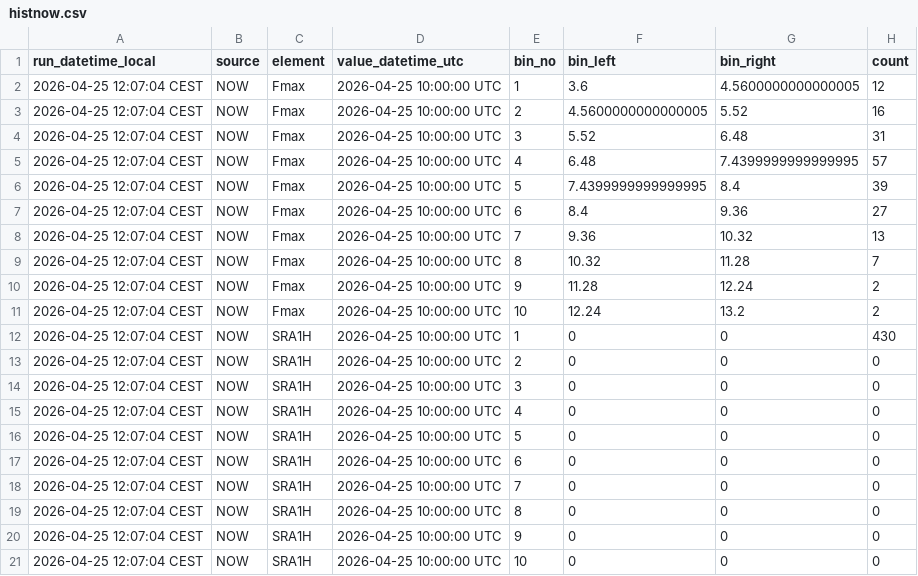
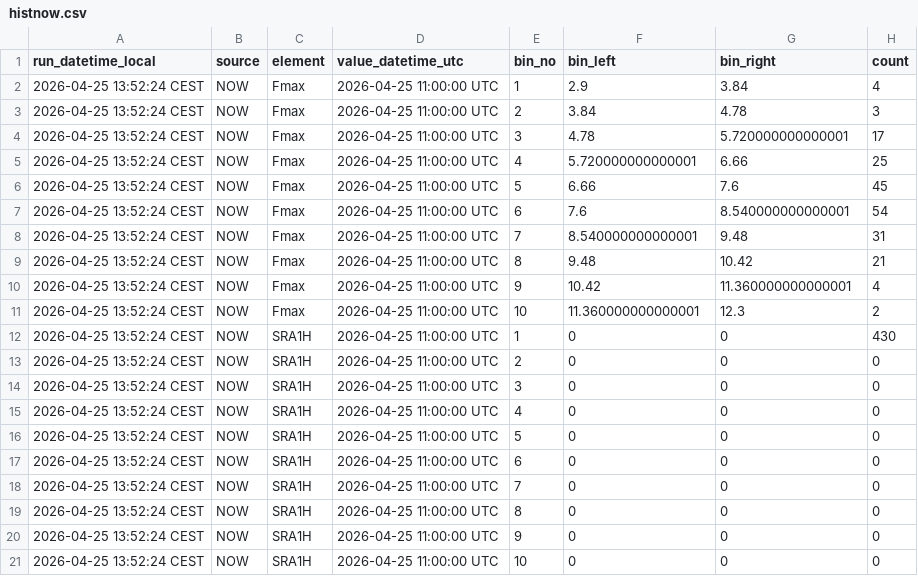
Before and after one commit to RadimTol/OpenData, a CSV file: histnow.csv, drawn as a sheet; only a part is shown; the diff covers the shown part only.

```diff
--- a/histnow.csv
+++ b/histnow.csv
@@ -1,21 +1,21 @@
 "run_datetime_local","source","element","value_datetime_utc","bin_no","bin_left","bin_right","count"
-"2026-04-25 12:07:04 CEST","NOW","Fmax","2026-04-25 10:00:00 UTC",1,3.6,4.5600000000000005,12
-"2026-04-25 12:07:04 CEST","NOW","Fmax","2026-04-25 10:00:00 UTC",2,4.5600000000000005,5.52,16
-"2026-04-25 12:07:04 CEST","NOW","Fmax","2026-04-25 10:00:00 UTC",3,5.52,6.48,31
-"2026-04-25 12:07:04 CEST","NOW","Fmax","2026-04-25 10:00:00 UTC",4,6.48,7.4399999999999995,57
-"2026-04-25 12:07:04 CEST","NOW","Fmax","2026-04-25 10:00:00 UTC",5,7.4399999999999995,8.4,39
-"2026-04-25 12:07:04 CEST","NOW","Fmax","2026-04-25 10:00:00 UTC",6,8.4,9.36,27
-"2026-04-25 12:07:04 CEST","NOW","Fmax","2026-04-25 10:00:00 UTC",7,9.36,10.32,13
-"2026-04-25 12:07:04 CEST","NOW","Fmax","2026-04-25 10:00:00 UTC",8,10.32,11.28,7
-"2026-04-25 12:07:04 CEST","NOW","Fmax","2026-04-25 10:00:00 UTC",9,11.28,12.24,2
-"2026-04-25 12:07:04 CEST","NOW","Fmax","2026-04-25 10:00:00 UTC",10,12.24,13.2,2
-"2026-04-25 12:07:04 CEST","NOW","SRA1H","2026-04-25 10:00:00 UTC",1,0,0,430
-"2026-04-25 12:07:04 CEST","NOW","SRA1H","2026-04-25 10:00:00 UTC",2,0,0,0
-"2026-04-25 12:07:04 CEST","NOW","SRA1H","2026-04-25 10:00:00 UTC",3,0,0,0
-"2026-04-25 12:07:04 CEST","NOW","SRA1H","2026-04-25 10:00:00 UTC",4,0,0,0
-"2026-04-25 12:07:04 CEST","NOW","SRA1H","2026-04-25 10:00:00 UTC",5,0,0,0
-"2026-04-25 12:07:04 CEST","NOW","SRA1H","2026-04-25 10:00:00 UTC",6,0,0,0
-"2026-04-25 12:07:04 CEST","NOW","SRA1H","2026-04-25 10:00:00 UTC",7,0,0,0
-"2026-04-25 12:07:04 CEST","NOW","SRA1H","2026-04-25 10:00:00 UTC",8,0,0,0
-"2026-04-25 12:07:04 CEST","NOW","SRA1H","2026-04-25 10:00:00 UTC",9,0,0,0
-"2026-04-25 12:07:04 CEST","NOW","SRA1H","2026-04-25 10:00:00 UTC",10,0,0,0
+"2026-04-25 13:52:24 CEST","NOW","Fmax","2026-04-25 11:00:00 UTC",1,2.9,3.84,4
+"2026-04-25 13:52:24 CEST","NOW","Fmax","2026-04-25 11:00:00 UTC",2,3.84,4.78,3
+"2026-04-25 13:52:24 CEST","NOW","Fmax","2026-04-25 11:00:00 UTC",3,4.78,5.720000000000001,17
+"2026-04-25 13:52:24 CEST","NOW","Fmax","2026-04-25 11:00:00 UTC",4,5.720000000000001,6.66,25
+"2026-04-25 13:52:24 CEST","NOW","Fmax","2026-04-25 11:00:00 UTC",5,6.66,7.6,45
+"2026-04-25 13:52:24 CEST","NOW","Fmax","2026-04-25 11:00:00 UTC",6,7.6,8.540000000000001,54
+"2026-04-25 13:52:24 CEST","NOW","Fmax","2026-04-25 11:00:00 UTC",7,8.540000000000001,9.48,31
+"2026-04-25 13:52:24 CEST","NOW","Fmax","2026-04-25 11:00:00 UTC",8,9.48,10.42,21
+"2026-04-25 13:52:24 CEST","NOW","Fmax","2026-04-25 11:00:00 UTC",9,10.42,11.360000000000001,4
+"2026-04-25 13:52:24 CEST","NOW","Fmax","2026-04-25 11:00:00 UTC",10,11.360000000000001,12.3,2
+"2026-04-25 13:52:24 CEST","NOW","SRA1H","2026-04-25 11:00:00 UTC",1,0,0,430
+"2026-04-25 13:52:24 CEST","NOW","SRA1H","2026-04-25 11:00:00 UTC",2,0,0,0
+"2026-04-25 13:52:24 CEST","NOW","SRA1H","2026-04-25 11:00:00 UTC",3,0,0,0
+"2026-04-25 13:52:24 CEST","NOW","SRA1H","2026-04-25 11:00:00 UTC",4,0,0,0
+"2026-04-25 13:52:24 CEST","NOW","SRA1H","2026-04-25 11:00:00 UTC",5,0,0,0
+"2026-04-25 13:52:24 CEST","NOW","SRA1H","2026-04-25 11:00:00 UTC",6,0,0,0
+"2026-04-25 13:52:24 CEST","NOW","SRA1H","2026-04-25 11:00:00 UTC",7,0,0,0
+"2026-04-25 13:52:24 CEST","NOW","SRA1H","2026-04-25 11:00:00 UTC",8,0,0,0
+"2026-04-25 13:52:24 CEST","NOW","SRA1H","2026-04-25 11:00:00 UTC",9,0,0,0
+"2026-04-25 13:52:24 CEST","NOW","SRA1H","2026-04-25 11:00:00 UTC",10,0,0,0
```
Also changed, not shown: 49 edited cells elsewhere in this file.
